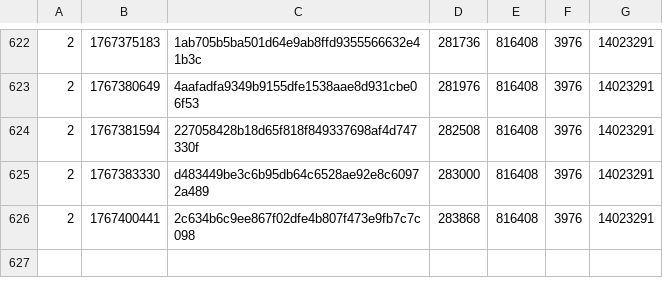
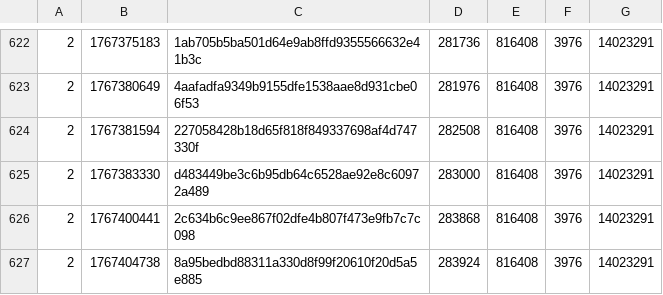
Before and after one commit to SAT-R/sa3, a CSV file: reports/progress-sa3-matching.csv, drawn as a sheet; only a part is shown, gaps mark what is left out; the diff names each change by its address in the sheet, - before the commit and + after, or states it on an @@ line.

Commit message:
Match sub_8019A7C

```diff
--- a/reports/progress-sa3-matching.csv
+++ b/reports/progress-sa3-matching.csv
+row 627: 2 | 1767404738 | 8a95bedbd88311a330d8f99f20610f20d5a5e885 | 283924 | 816408 | 3976 | 14023291
```
Also changed, not shown: reports/progress-sa3-nonmatching.csv, 1 other file.
